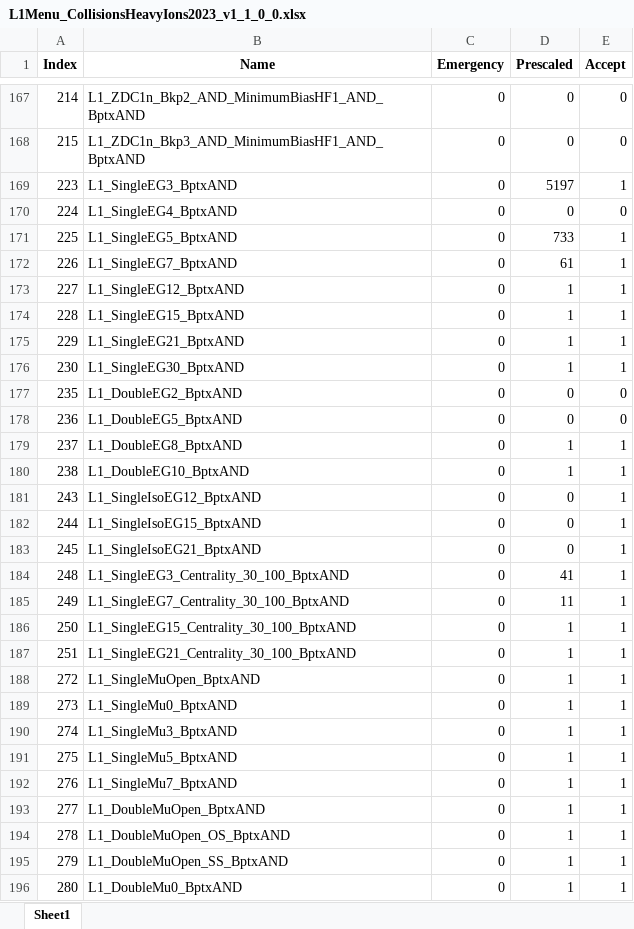
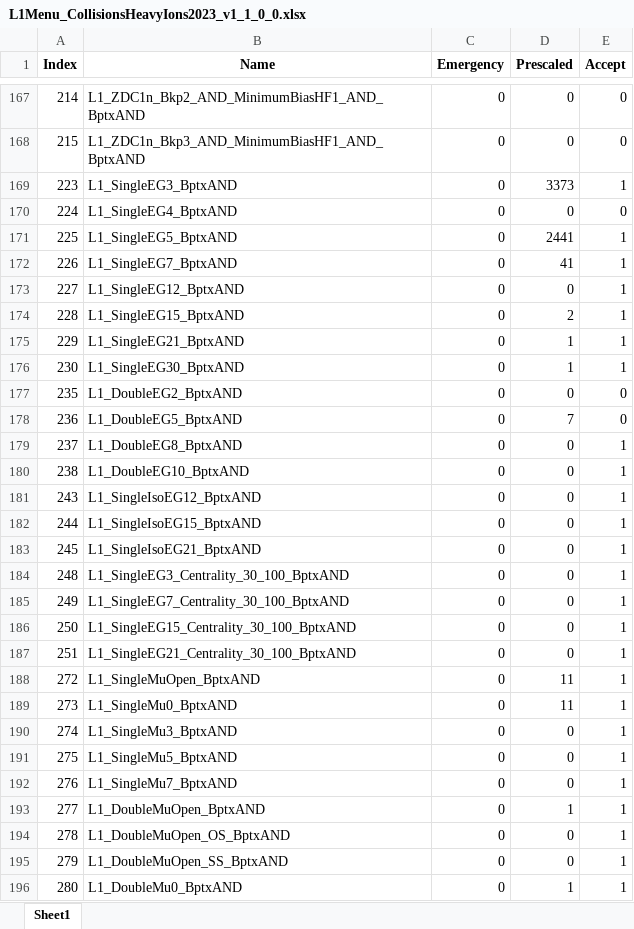
Before and after one commit to mitaylor/HIMenus, an Excel workbook: Prescales/L1Menu_CollisionsHeavyIons2023_v1_1_0_0.xlsx, sheet Sheet1, drawn as a sheet; only a part is shown, gaps mark what is left out; values as stored, in another font and other column widths than the file's, no borders; the diff covers the shown part only; the diff names each change by its address in the sheet, - before the commit and + after, or states it on an @@ line.

```diff
--- a/Prescales/L1Menu_CollisionsHeavyIons2023_v1_1_0_0.xlsx (sheet Sheet1)
+++ b/Prescales/L1Menu_CollisionsHeavyIons2023_v1_1_0_0.xlsx (sheet Sheet1)
-D169 (Prescaled): 5197
+D169 (Prescaled): 3373
-D171 (Prescaled): 733
+D171 (Prescaled): 2441
-D172 (Prescaled): 61
+D172 (Prescaled): 41
-D173 (Prescaled): 1
+D173 (Prescaled): 0
-D174 (Prescaled): 1
+D174 (Prescaled): 2
-D178 (Prescaled): 0
+D178 (Prescaled): 7
-D179:D180 (Prescaled): 1
+D179:D180 (Prescaled): 0
-D184 (Prescaled): 41
+D184 (Prescaled): 0
-D185 (Prescaled): 11
+D185 (Prescaled): 0
-D186:D187 (Prescaled): 1
+D186:D187 (Prescaled): 0
-D188:D189 (Prescaled): 1
+D188:D189 (Prescaled): 11
-D190:D192 (Prescaled): 1
+D190:D192 (Prescaled): 0
-D194:D195 (Prescaled): 1
+D194:D195 (Prescaled): 0
```
Also changed, not shown: 55 edited cells elsewhere in this sheet, Prescales/L1Menu_CollisionsHeavyIons2022_v1_1_0_0.xlsx, 19 other files.
